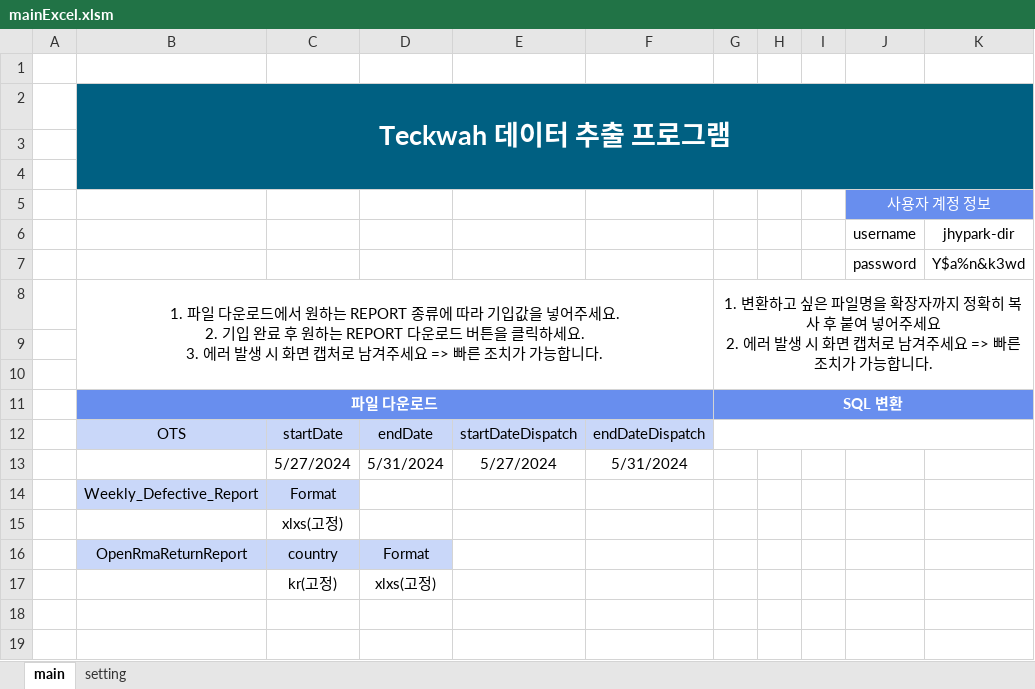
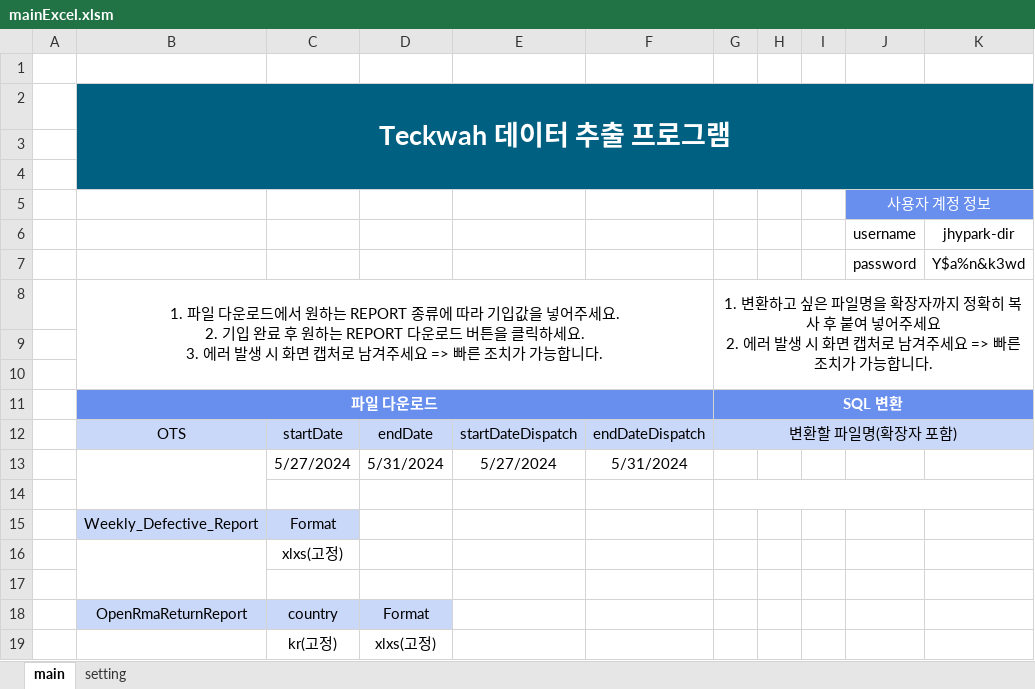
Before and after one commit to ppark-jjong/Teckwah, an Excel workbook: mainExcel.xlsm, sheet main, drawn as a sheet; values as stored, in another font and other column widths than the file's, no borders; charts and pictures not drawn; addresses are those after the commit; the diff names each change by its address in the sheet, - before the commit and + after, or states it on an @@ line.

```diff
--- a/mainExcel.xlsm (sheet main)
+++ b/mainExcel.xlsm (sheet main)
-G12: (empty)
+G12: 변환할 파일명(확장자 포함)
-G12:K12 fill: none
+G12:K12 fill: #C9D7F9
+B13:B14 merged
+row 14: (empty)
+B16:B17 merged
+row 17: (empty)
```
Also changed, not shown: charts or pictures, 3 other files.
